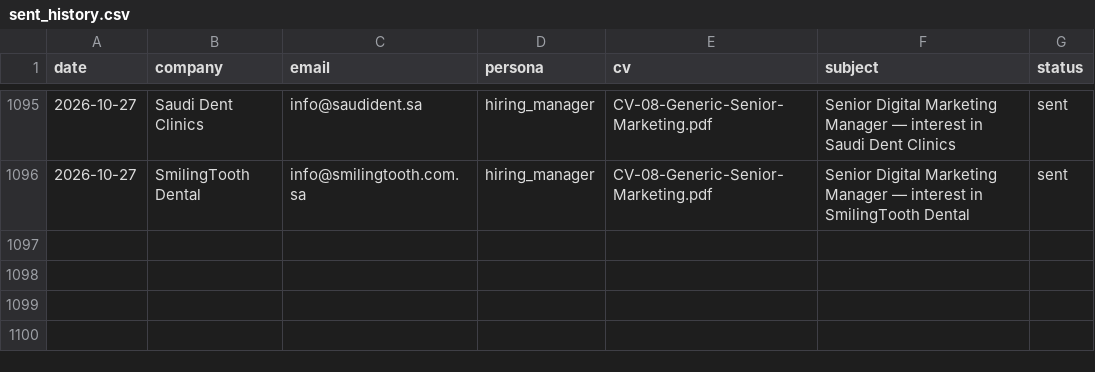
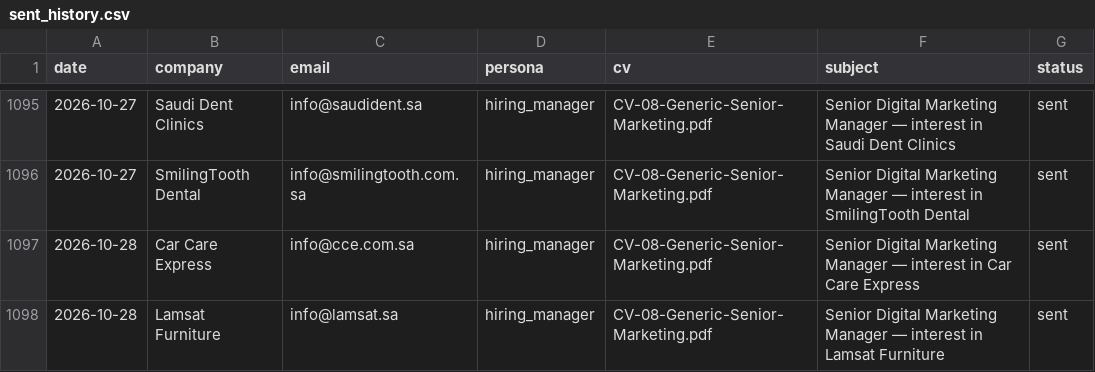
Before and after one commit to Nuredin-Moh/job-madinah, a CSV file: data/sent_history.csv, drawn as a sheet; only a part is shown, gaps mark what is left out.

```diff
--- a/data/sent_history.csv
+++ b/data/sent_history.csv
@@ -1096 +1096,3 @@ date,company,email,persona,cv,subject,status
 2026-10-27,SmilingTooth Dental,info@smilingtooth.com.sa,hiring_manager,CV-08-Generic-Senior-Marketing.pdf,Senior Digital Marketing Manager — interest in SmilingTooth Dental,sent
+2026-10-28,Car Care Express,info@cce.com.sa,hiring_manager,CV-08-Generic-Senior-Marketing.pdf,Senior Digital Marketing Manager — interest in Car Care Express,sent
+2026-10-28,Lamsat Furniture,info@lamsat.sa,hiring_manager,CV-08-Generic-Senior-Marketing.pdf,Senior Digital Marketing Manager — interest in Lamsat Furniture,sent
```
Also changed, not shown: data/portal_queue.csv, data/sent_log.csv.
